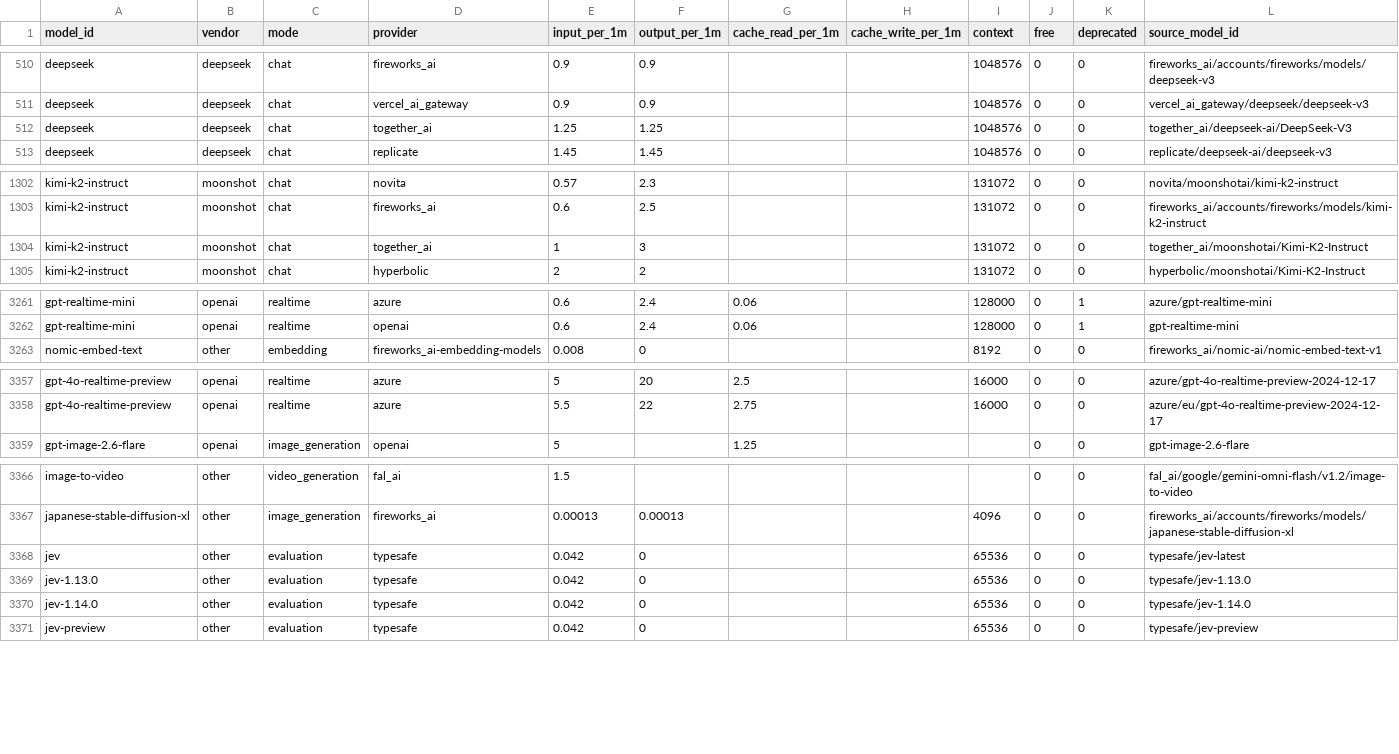
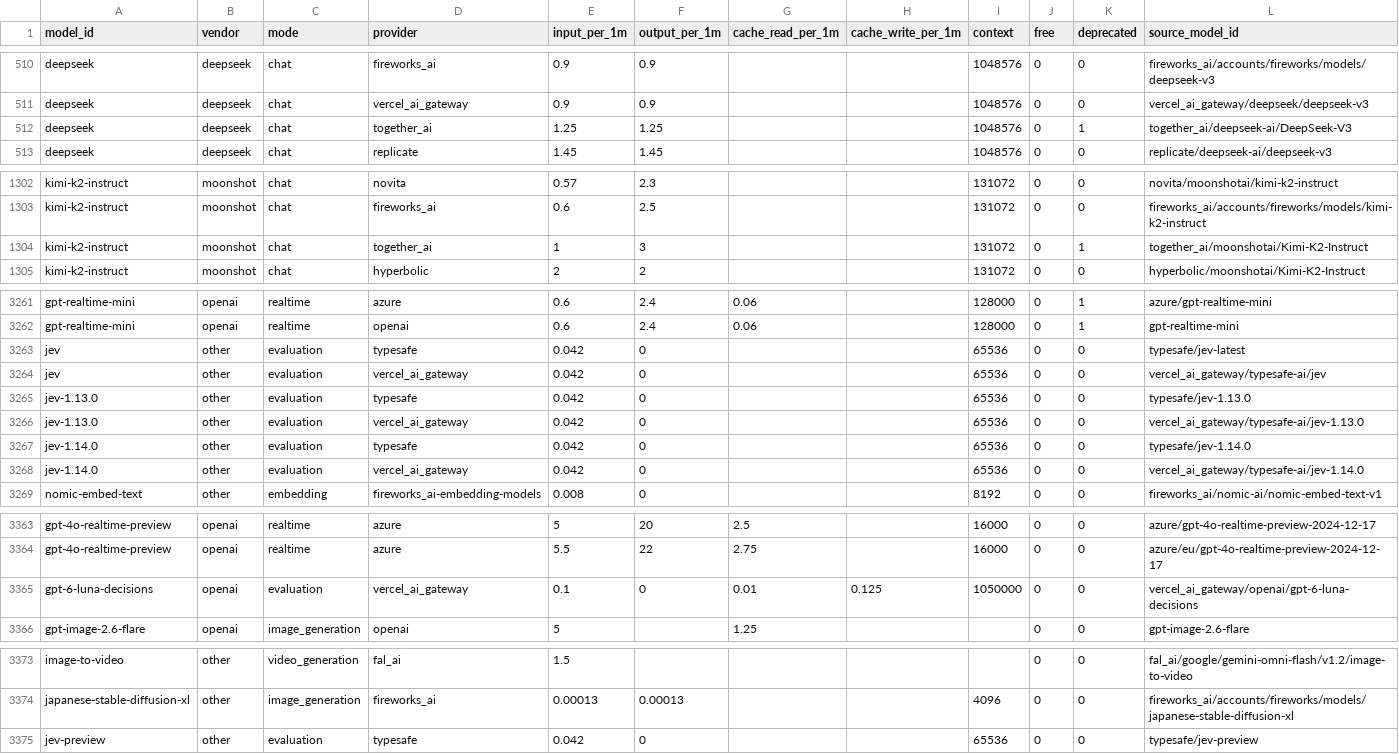
Before and after one commit to moutsea/llm-price-index, a CSV file: data/prices.csv, drawn as a sheet; only a part is shown, gaps mark what is left out; the diff covers the shown part only.

```diff
--- a/data/prices.csv
+++ b/data/prices.csv
@@ -511,3 +511,3 @@ deepseek,deepseek,chat,fireworks_ai,0.9,0.9,,,1048576,0,0,fireworks_ai/accounts/
 deepseek,deepseek,chat,vercel_ai_gateway,0.9,0.9,,,1048576,0,0,vercel_ai_gateway/deepseek/deepseek-v3
-deepseek,deepseek,chat,together_ai,1.25,1.25,,,1048576,0,0,together_ai/deepseek-ai/DeepSeek-V3
+deepseek,deepseek,chat,together_ai,1.25,1.25,,,1048576,0,1,together_ai/deepseek-ai/DeepSeek-V3
 deepseek,deepseek,chat,replicate,1.45,1.45,,,1048576,0,0,replicate/deepseek-ai/deepseek-v3
@@ -1303,3 +1303,3 @@ kimi-k2-instruct,moonshot,chat,novita,0.57,2.3,,,131072,0,0,novita/moonshotai/ki
 kimi-k2-instruct,moonshot,chat,fireworks_ai,0.6,2.5,,,131072,0,0,fireworks_ai/accounts/fireworks/models/kimi-k2-instruct
-kimi-k2-instruct,moonshot,chat,together_ai,1,3,,,131072,0,0,together_ai/moonshotai/Kimi-K2-Instruct
+kimi-k2-instruct,moonshot,chat,together_ai,1,3,,,131072,0,1,together_ai/moonshotai/Kimi-K2-Instruct
 kimi-k2-instruct,moonshot,chat,hyperbolic,2,2,,,131072,0,0,hyperbolic/moonshotai/Kimi-K2-Instruct
@@ -3262,2 +3262,8 @@ gpt-realtime-mini,openai,realtime,azure,0.6,2.4,0.06,,128000,0,1,azure/gpt-realt
 gpt-realtime-mini,openai,realtime,openai,0.6,2.4,0.06,,128000,0,1,gpt-realtime-mini
+jev,other,evaluation,typesafe,0.042,0,,,65536,0,0,typesafe/jev-latest
+jev,other,evaluation,vercel_ai_gateway,0.042,0,,,65536,0,0,vercel_ai_gateway/typesafe-ai/jev
+jev-1.13.0,other,evaluation,typesafe,0.042,0,,,65536,0,0,typesafe/jev-1.13.0
+jev-1.13.0,other,evaluation,vercel_ai_gateway,0.042,0,,,65536,0,0,vercel_ai_gateway/typesafe-ai/jev-1.13.0
+jev-1.14.0,other,evaluation,typesafe,0.042,0,,,65536,0,0,typesafe/jev-1.14.0
+jev-1.14.0,other,evaluation,vercel_ai_gateway,0.042,0,,,65536,0,0,vercel_ai_gateway/typesafe-ai/jev-1.14.0
 nomic-embed-text,other,embedding,fireworks_ai-embedding-models,0.008,0,,,8192,0,0,fireworks_ai/nomic-ai/nomic-embed-text-v1
@@ -3358,2 +3364,3 @@ gpt-4o-realtime-preview,openai,realtime,azure,5,20,2.5,,16000,0,0,azure/gpt-4o-r
 gpt-4o-realtime-preview,openai,realtime,azure,5.5,22,2.75,,16000,0,0,azure/eu/gpt-4o-realtime-preview-2024-12-17
+gpt-6-luna-decisions,openai,evaluation,vercel_ai_gateway,0.1,0,0.01,0.125,1050000,0,0,vercel_ai_gateway/openai/gpt-6-luna-decisions
 gpt-image-2.6-flare,openai,image_generation,openai,5,,1.25,,,0,0,gpt-image-2.6-flare
@@ -3367,5 +3374,2 @@ image-to-video,other,video_generation,fal_ai,1.5,,,,,0,0,fal_ai/google/gemini-om
 japanese-stable-diffusion-xl,other,image_generation,fireworks_ai,0.00013,0.00013,,,4096,0,0,fireworks_ai/accounts/fireworks/models/japanese-stable-diffusion-xl
-jev,other,evaluation,typesafe,0.042,0,,,65536,0,0,typesafe/jev-latest
-jev-1.13.0,other,evaluation,typesafe,0.042,0,,,65536,0,0,typesafe/jev-1.13.0
-jev-1.14.0,other,evaluation,typesafe,0.042,0,,,65536,0,0,typesafe/jev-1.14.0
 jev-preview,other,evaluation,typesafe,0.042,0,,,65536,0,0,typesafe/jev-preview
```
Also changed, not shown: 1 edited cell elsewhere in this file, 3 other files.
